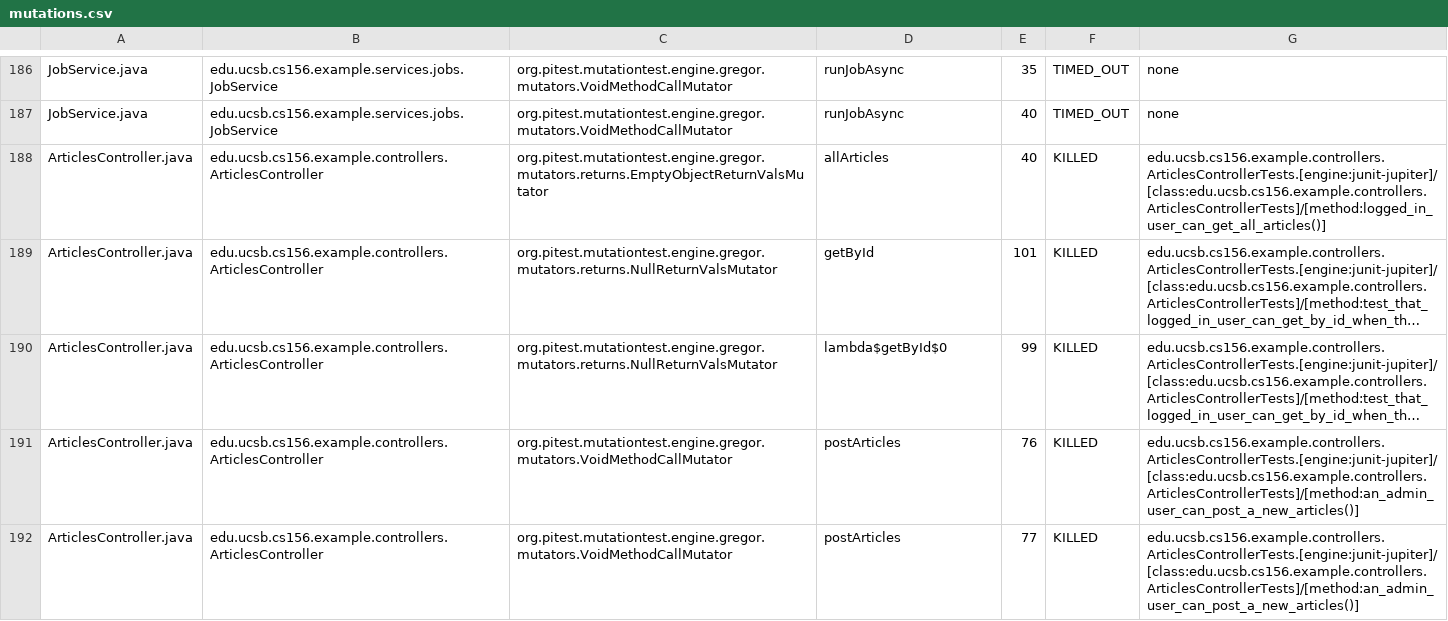
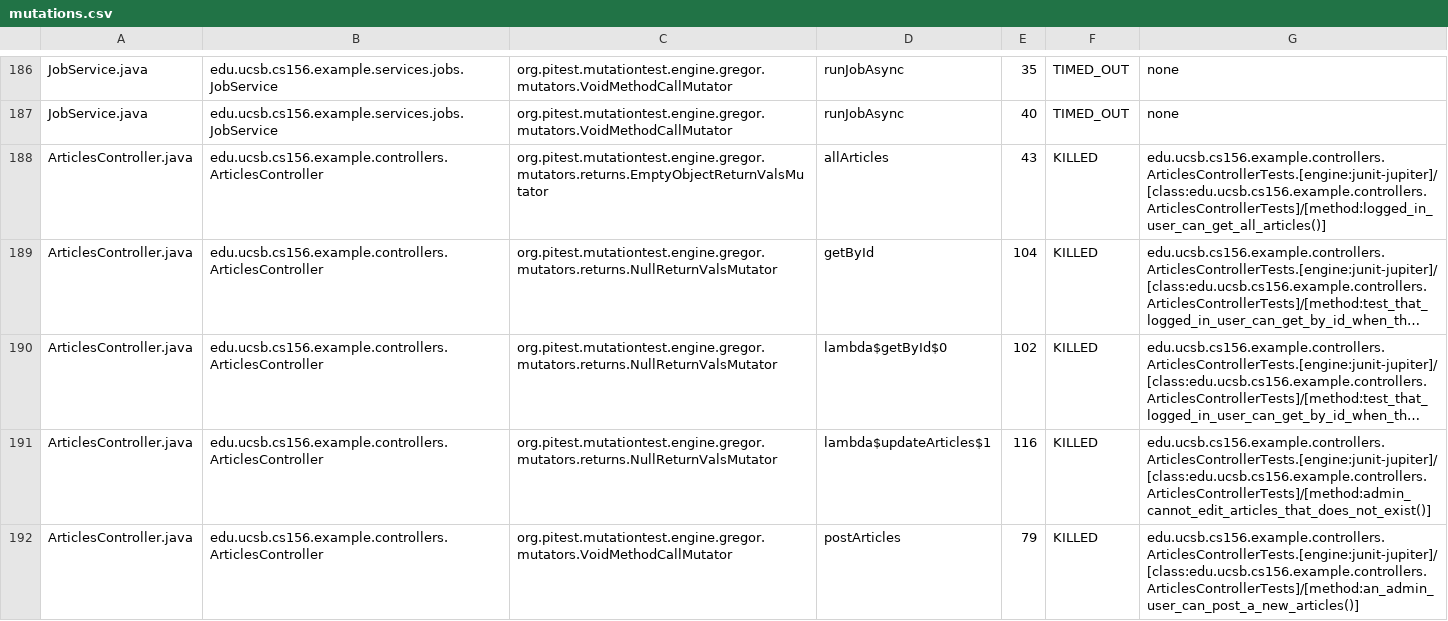
Before and after one commit to ucsb-cs156-f25/team01-f25-10, a CSV file: pitest/mutations.csv, drawn as a sheet; only a part is shown, gaps mark what is left out; the shorter side is filled out with more unchanged rows; long unchanged cells end in …; removed rows and columns are numbered as before the commit, all else as after; the diff covers the shown part only; the diff names each change by its address in the sheet, - before the commit and + after, or states it on an @@ line.

Commit message:
Deploying to gh-pages from @ ucsb-cs156-f25/team01-f25-10@69fa07b3aafdd5ce92fcdb49a197f5b3ecd9279d 🚀

```diff
--- a/pitest/mutations.csv
+++ b/pitest/mutations.csv
-E188: 40
+E188: 43
-E189: 101
+E189: 104
-E190: 99
+E190: 102
-C191: org.pitest.mutationtest.engine.gregor.mutators.VoidMethodCallMutator
+C191: org.pitest.mutationtest.engine.gregor.mutators.returns.NullReturnValsMutator
-D191: postArticles
+D191: lambda$updateArticles$1
-E191: 76
+E191: 116
-G191: edu.ucsb.cs156.example.controllers.ArticlesControllerTests.[engine:junit-jupiter]/[class:edu.ucsb.cs156.example.controllers.ArticlesControllerTests]/[method:an_admin_user_can_post_a_new_articles()]
+G191: edu.ucsb.cs156.example.controllers.ArticlesControllerTests.[engine:junit-jupiter]/[class:edu.ucsb.cs156.example.controllers.ArticlesControllerTests]/[method:admin_cannot_edit_articles_that_does_not_exist()]
-row 192: ArticlesController.java | edu.ucsb.cs156.example.controllers.ArticlesController | org.pitest.mutationtest.engine.gregor.mutators.VoidMethodCallMutator | postArticles | 77 | KILLED | edu.ucsb.cs156.example.controllers.ArticlesControllerTests.[engine:junit-jupiter]/[class:edu.ucsb.cs156.example.controllers.ArticlesControllerTests]/[method:an_admin_user_can_post_a_new_articles()]
```
Also changed, not shown: 9 added rows, 1 removed row and 1 edited cell elsewhere in this file, 24 other files.
